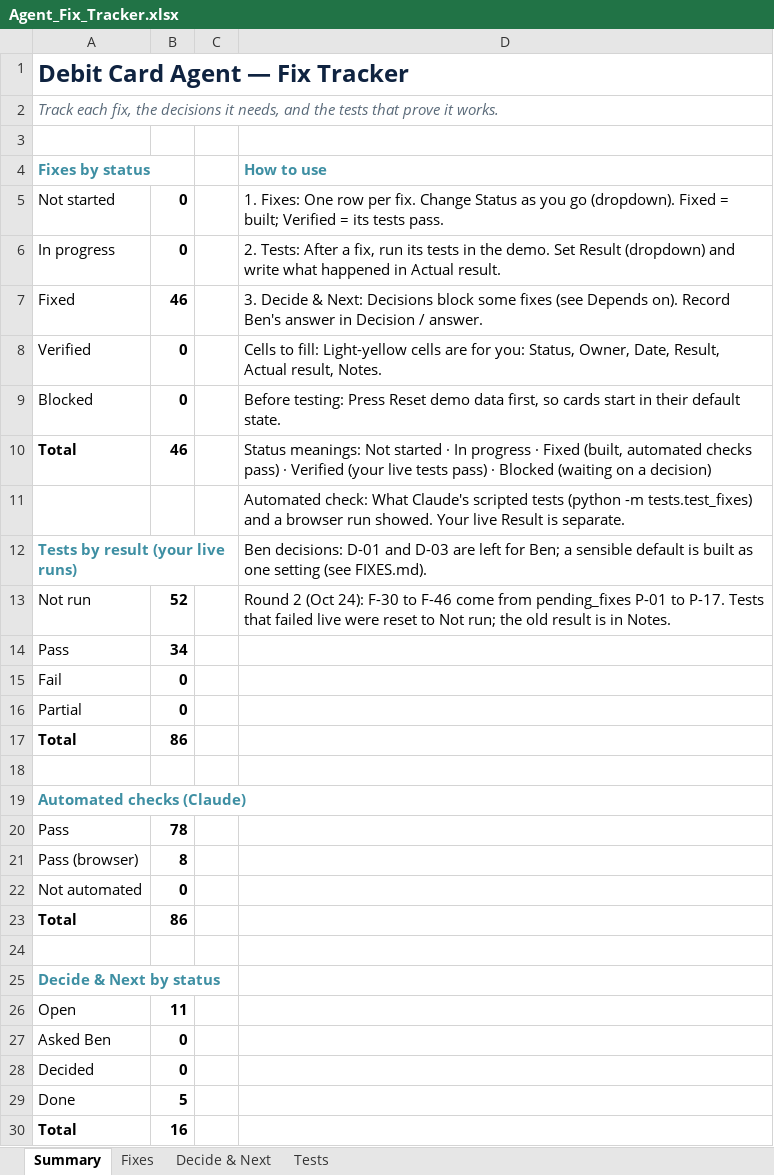
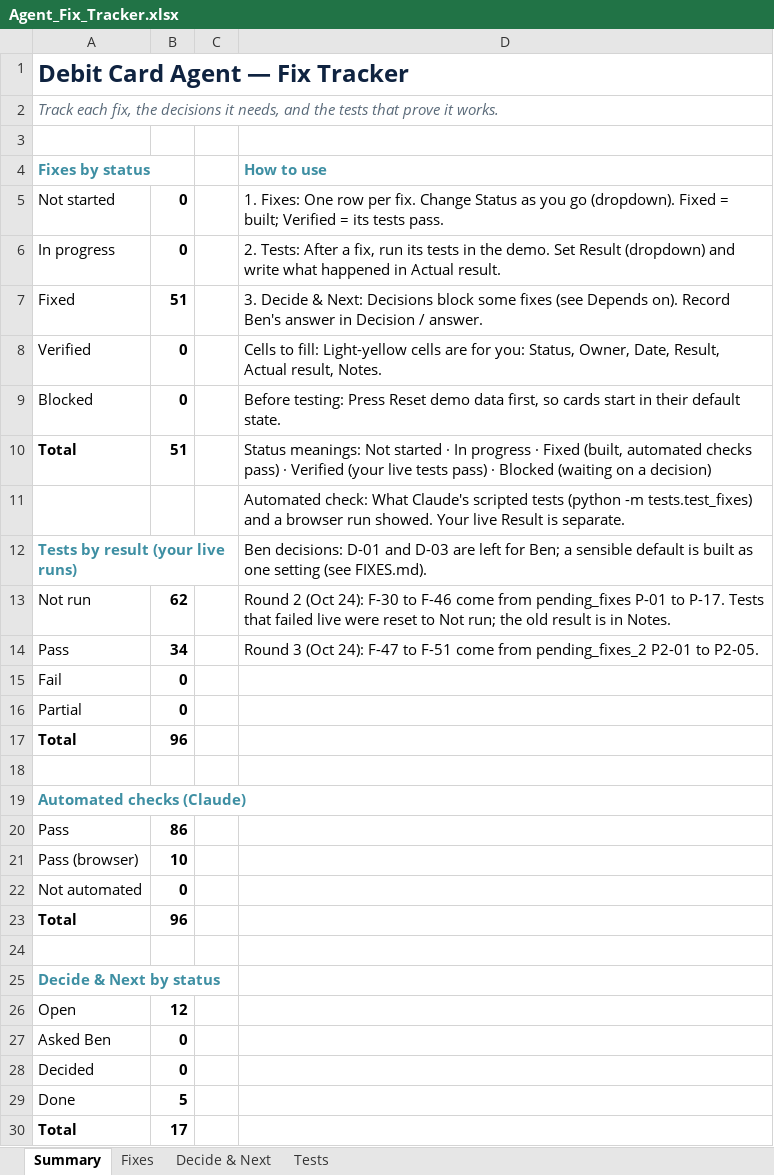
Before and after one commit to guykoch/bny-debit-card-agent, an Excel workbook: Agent_Fix_Tracker.xlsx, sheet Summary, drawn as a sheet; values as stored, in another font and other column widths than the file's, no borders; the diff names each change by its address in the sheet, - before the commit and + after, or states it on an @@ line.

Commit message:
Round 3 fixes F-47 to F-51

```diff
--- a/Agent_Fix_Tracker.xlsx (sheet Summary)
+++ b/Agent_Fix_Tracker.xlsx (sheet Summary)
-B7: 46
+B7: 51
-B10: 46
+B10: 51
-B13: 52
+B13: 62
-D14 (How to use): (empty)
+D14 (How to use): Round 3 (Oct 24): F-47 to F-51 come from pending_fixes_2 P2-01 to P2-05.
-B17: 86
+B17: 96
-B20: 78
+B20: 86
-B21: 8
+B21: 10
-B23: 86
+B23: 96
-B26: 11
+B26: 12
-B30: 16
+B30: 17
```
Also changed, not shown: sheet Tests, sheet Fixes, sheet Decide & Next, 9 other files.
